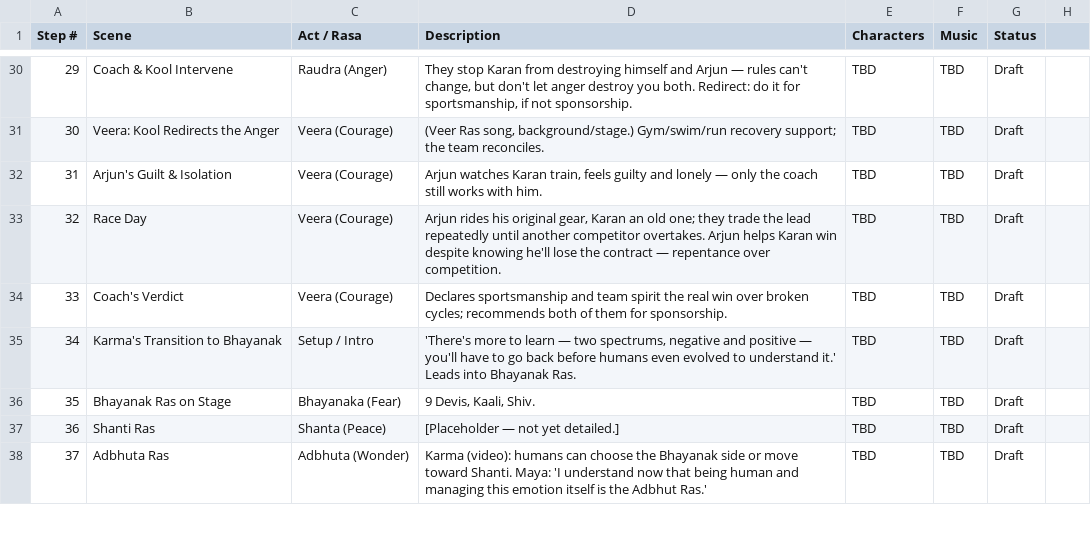
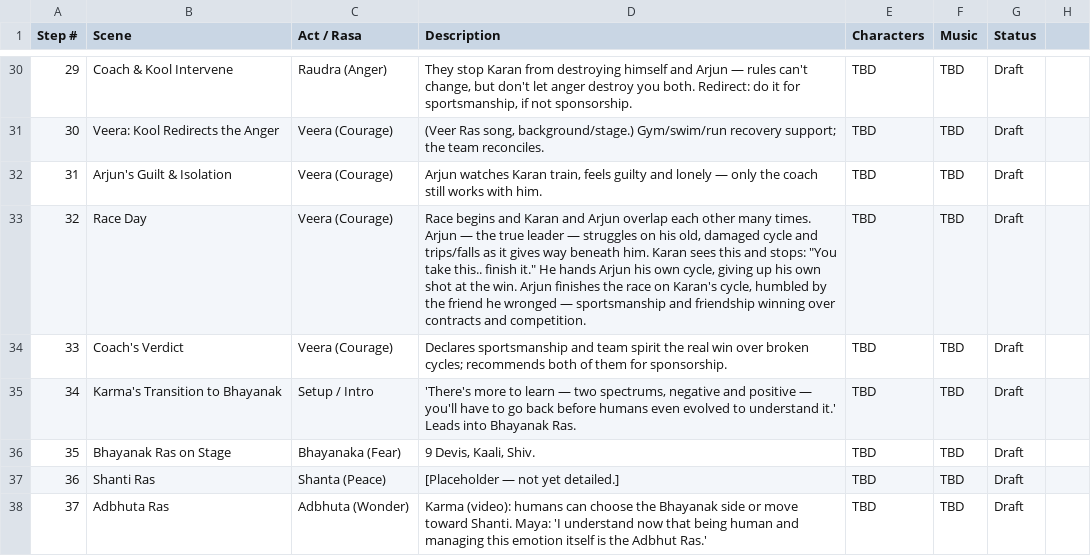
Before and after one commit to itsmusicinstincts/music-instincts, a CSV file: docs/livia-navras-production-tracker.csv, drawn as a sheet; only a part is shown, gaps mark what is left out.

```diff
--- a/docs/livia-navras-production-tracker.csv
+++ b/docs/livia-navras-production-tracker.csv
@@ -32,3 +32,3 @@ Step #,Scene,Act / Rasa,Description,Characters,Music,Status
 31,Arjun's Guilt & Isolation,Veera (Courage),"Arjun watches Karan train, feels guilty and lonely — only the coach still works with him.",TBD,TBD,Draft
-32,Race Day,Veera (Courage),"Arjun rides his original gear, Karan an old one; they trade the lead repeatedly until another competitor overtakes. Arjun helps Karan win despite knowing he'll lose the contract — repentance over competition.",TBD,TBD,Draft
+32,Race Day,Veera (Courage),"Race begins and Karan and Arjun overlap each other many times. Arjun — the true leader — struggles on his old, damaged cycle and trips/falls as it gives way beneath him. Karan sees this and stops: ""You take this.. finish it."" He hands Arjun his own cycle, giving up his own shot at the win. Arjun finishes the race on Karan's cycle, humbled by the friend he wronged — sportsmanship and friendship winning over contracts and competition.",TBD,TBD,Draft
 33,Coach's Verdict,Veera (Courage),Declares sportsmanship and team spirit the real win over broken cycles; recommends both of them for sponsorship.,TBD,TBD,Draft
```
Also changed, not shown: 5 other files.
